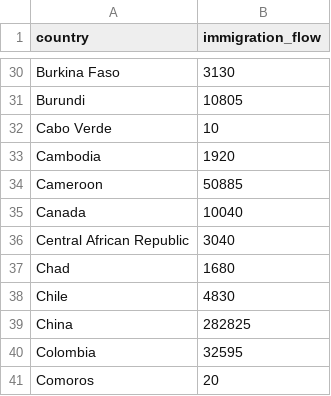
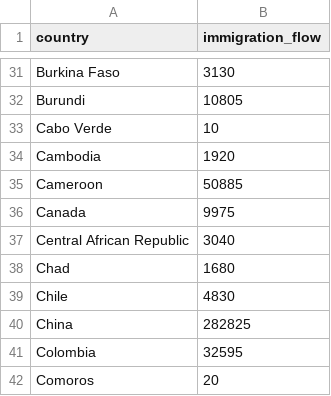
Before and after one commit to nazimben25/project3_group4, a CSV file: Output/immigrants_by_country.csv, drawn as a sheet; only a part is shown, gaps mark what is left out; the diff covers the shown part only.

```diff
--- a/Output/immigrants_by_country.csv
+++ b/Output/immigrants_by_country.csv
@@ -34,3 +35,3 @@ Cambodia,1920
 Cameroon,50885
-Canada,10040
+Canada,9975
 Central African Republic,3040
```
Also changed, not shown: 4 added rows, 1 removed row and 3 edited cells elsewhere in this file, Output/immigrants_by_country_year.csv, 2 other files.
